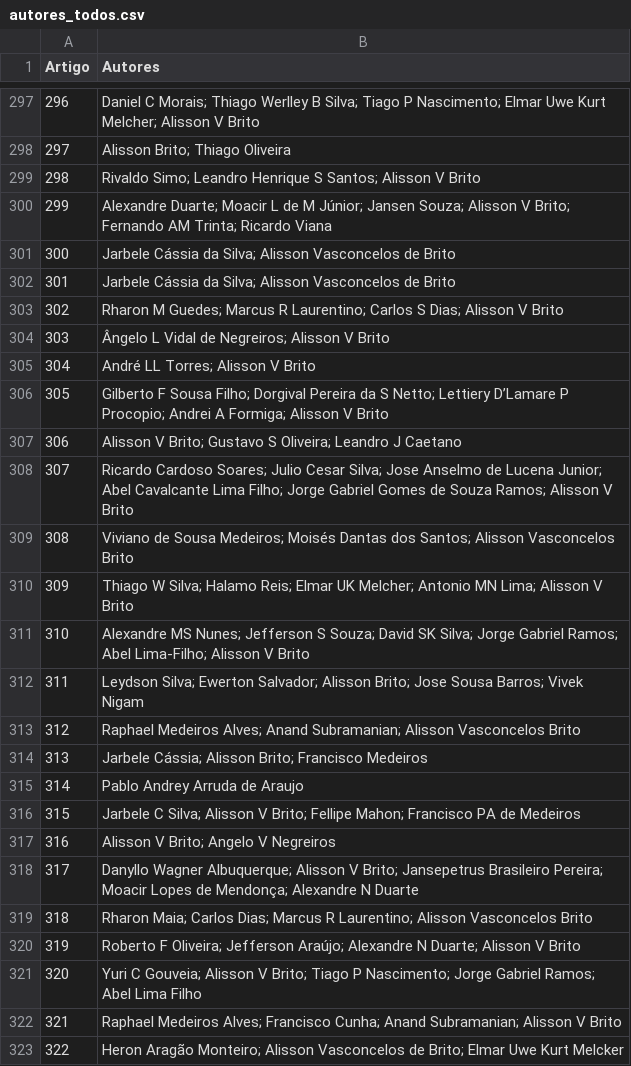
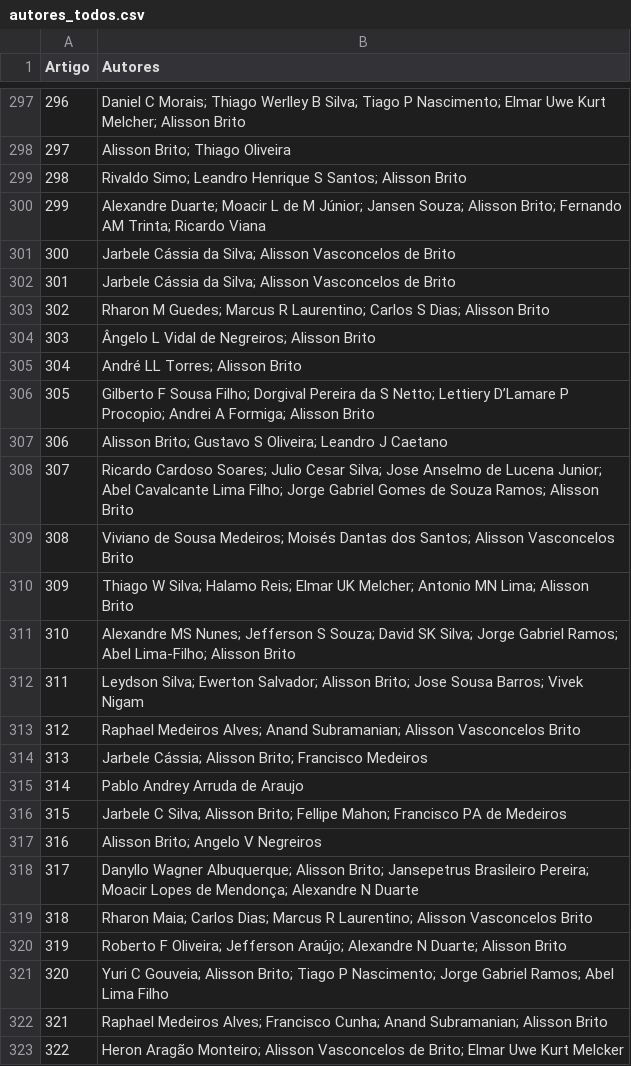
Before and after one commit to claricelopes/dados_coleta, a CSV file: captura_dados/autores_todos.csv, drawn as a sheet; only a part is shown, gaps mark what is left out; the diff covers the shown part only.

```diff
--- a/captura_dados/autores_todos.csv
+++ b/captura_dados/autores_todos.csv
@@ -297,16 +297,16 @@ Artigo,Autores
-296,Daniel C Morais; Thiago Werlley B Silva; Tiago P Nascimento; Elmar Uwe Kurt Melcher; Alisson V Brito
+296,Daniel C Morais; Thiago Werlley B Silva; Tiago P Nascimento; Elmar Uwe Kurt Melcher; Alisson Brito
 297,Alisson Brito; Thiago Oliveira
-298,Rivaldo Simo; Leandro Henrique S Santos; Alisson V Brito
-299,Alexandre Duarte; Moacir L de M Júnior; Jansen Souza; Alisson V Brito; Fernando AM Trinta; Ricardo Viana
+298,Rivaldo Simo; Leandro Henrique S Santos; Alisson Brito
+299,Alexandre Duarte; Moacir L de M Júnior; Jansen Souza; Alisson Brito; Fernando AM Trinta; Ricardo Viana
 300,Jarbele Cássia da Silva; Alisson Vasconcelos de Brito
 301,Jarbele Cássia da Silva; Alisson Vasconcelos de Brito
-302,Rharon M Guedes; Marcus R Laurentino; Carlos S Dias; Alisson V Brito
-303,Ângelo L Vidal de Negreiros; Alisson V Brito
-304,André LL Torres; Alisson V Brito
-305,Gilberto F Sousa Filho; Dorgival Pereira da S Netto; Lettiery D’Lamare P Procopio; Andrei A Formiga; Alisson V Brito
-306,Alisson V Brito; Gustavo S Oliveira; Leandro J Caetano
-307,Ricardo Cardoso Soares; Julio Cesar Silva; Jose Anselmo de Lucena Junior; Abel Cavalcante Lima Filho; Jorge Gabriel Gomes de Souza Ramos; Alisson V Brito
+302,Rharon M Guedes; Marcus R Laurentino; Carlos S Dias; Alisson Brito
+303,Ângelo L Vidal de Negreiros; Alisson Brito
+304,André LL Torres; Alisson Brito
+305,Gilberto F Sousa Filho; Dorgival Pereira da S Netto; Lettiery D’Lamare P Procopio; Andrei A Formiga; Alisson Brito
+306,Alisson Brito; Gustavo S Oliveira; Leandro J Caetano
+307,Ricardo Cardoso Soares; Julio Cesar Silva; Jose Anselmo de Lucena Junior; Abel Cavalcante Lima Filho; Jorge Gabriel Gomes de Souza Ramos; Alisson Brito
 308,Viviano de Sousa Medeiros; Moisés Dantas dos Santos; Alisson Vasconcelos Brito
-309,Thiago W Silva; Halamo Reis; Elmar UK Melcher; Antonio MN Lima; Alisson V Brito
-310,Alexandre MS Nunes; Jefferson S Souza; David SK Silva; Jorge Gabriel Ramos; Abel Lima-Filho; Alisson V Brito
+309,Thiago W Silva; Halamo Reis; Elmar UK Melcher; Antonio MN Lima; Alisson Brito
+310,Alexandre MS Nunes; Jefferson S Souza; David SK Silva; Jorge Gabriel Ramos; Abel Lima-Filho; Alisson Brito
 311,Leydson Silva; Ewerton Salvador; Alisson Brito; Jose Sousa Barros; Vivek Nigam
@@ -315,9 +315,9 @@ Artigo,Autores
 314,Pablo Andrey Arruda de Araujo
-315,Jarbele C Silva; Alisson V Brito; Fellipe Mahon; Francisco PA de Medeiros
-316,Alisson V Brito; Angelo V Negreiros
-317,Danyllo Wagner Albuquerque; Alisson V Brito; Jansepetrus Brasileiro Pereira; Moacir Lopes de Mendonça; Alexandre N Duarte
+315,Jarbele C Silva; Alisson Brito; Fellipe Mahon; Francisco PA de Medeiros
+316,Alisson Brito; Angelo V Negreiros
+317,Danyllo Wagner Albuquerque; Alisson Brito; Jansepetrus Brasileiro Pereira; Moacir Lopes de Mendonça; Alexandre N Duarte
 318,Rharon Maia; Carlos Dias; Marcus R Laurentino; Alisson Vasconcelos Brito
-319,Roberto F Oliveira; Jefferson Araújo; Alexandre N Duarte; Alisson V Brito
-320,Yuri C Gouveia; Alisson V Brito; Tiago P Nascimento; Jorge Gabriel Ramos; Abel Lima Filho
-321,Raphael Medeiros Alves; Francisco Cunha; Anand Subramanian; Alisson V Brito
+319,Roberto F Oliveira; Jefferson Araújo; Alexandre N Duarte; Alisson Brito
+320,Yuri C Gouveia; Alisson Brito; Tiago P Nascimento; Jorge Gabriel Ramos; Abel Lima Filho
+321,Raphael Medeiros Alves; Francisco Cunha; Anand Subramanian; Alisson Brito
 322,Heron Aragão Monteiro; Alisson Vasconcelos de Brito; Elmar Uwe Kurt Melcker
```
Also changed, not shown: 70 edited cells elsewhere in this file, 8 other files.
